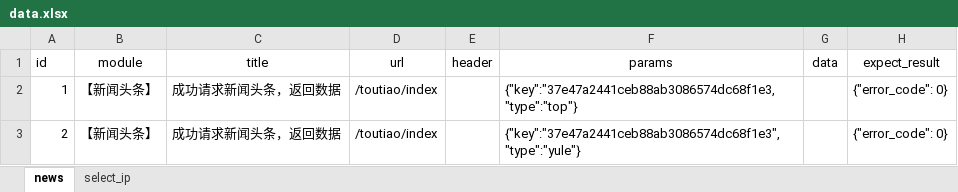
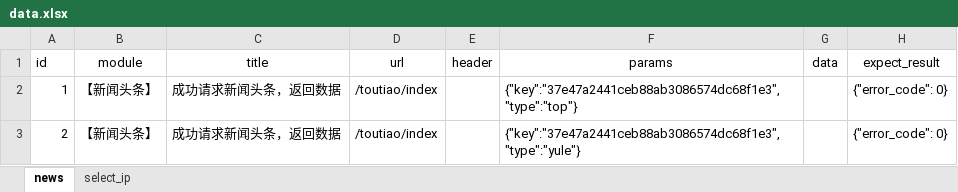
Before and after one commit to wyuuu1210/autotest, an Excel workbook: data/data.xlsx, sheet news, drawn as a sheet; values as stored, in another font and other column widths than the file's, no borders; the diff names each change by its address in the sheet, - before the commit and + after, or states it on an @@ line.

```diff
--- a/data/data.xlsx (sheet news)
+++ b/data/data.xlsx (sheet news)
-F2 (params): {"key":"37e47a2441ceb88ab3086574dc68f1e3,"type":"top"}
+F2 (params): {"key":"37e47a2441ceb88ab3086574dc68f1e3","type":"top"}
```
Also changed, not shown: sheet select_ip, 3 other files.
